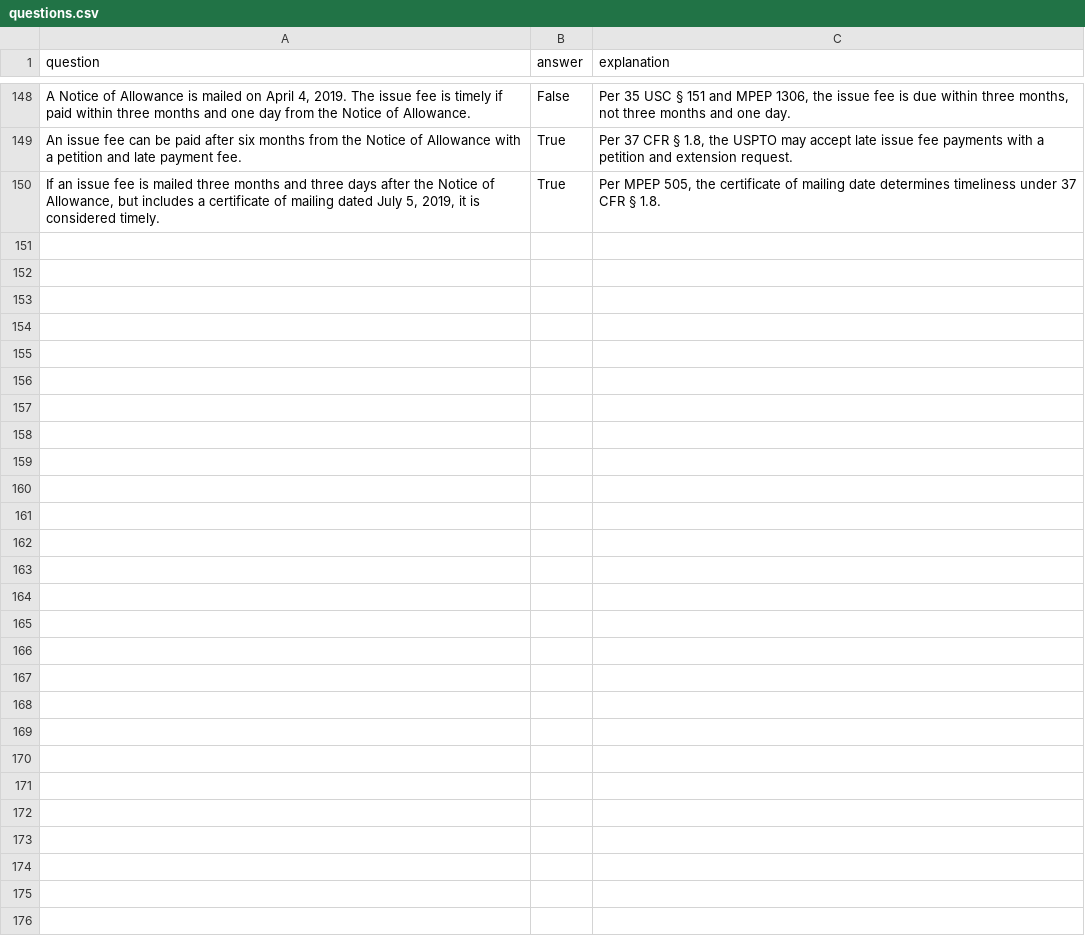
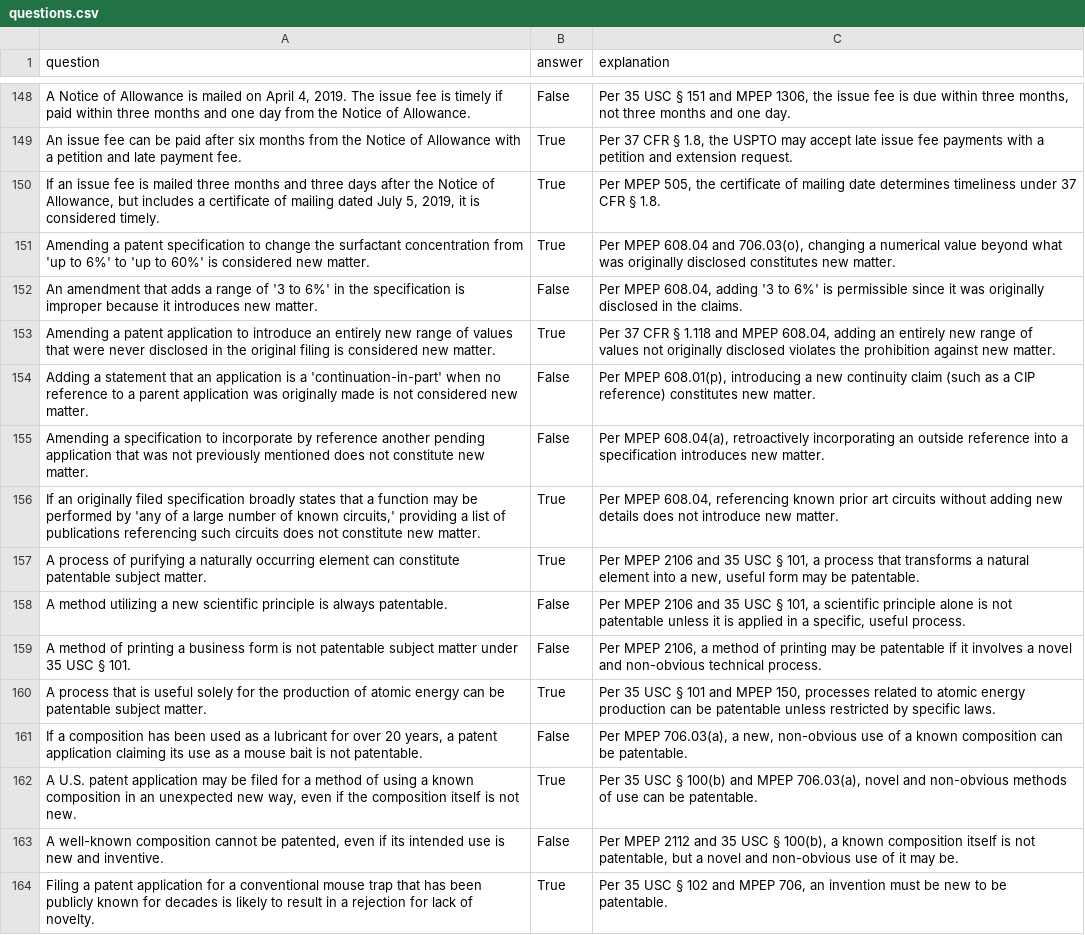
Before and after one commit to keshantej/patentbar, a CSV file: questions.csv, drawn as a sheet; only a part is shown, gaps mark what is left out.

Commit message:
Update questions.csv
Added Q's 151-164

```diff
--- a/questions.csv
+++ b/questions.csv
@@ -150 +150,15 @@ question,answer,explanation
 "If an issue fee is mailed three months and three days after the Notice of Allowance, but includes a certificate of mailing dated July 5, 2019, it is considered timely.","True","Per MPEP 505, the certificate of mailing date determines timeliness under 37 CFR § 1.8."
+"Amending a patent specification to change the surfactant concentration from 'up to 6%' to 'up to 60%' is considered new matter.","True","Per MPEP 608.04 and 706.03(o), changing a numerical value beyond what was originally disclosed constitutes new matter."
+"An amendment that adds a range of '3 to 6%' in the specification is improper because it introduces new matter.","False","Per MPEP 608.04, adding '3 to 6%' is permissible since it was originally disclosed in the claims."
+"Amending a patent application to introduce an entirely new range of values that were never disclosed in the original filing is considered new matter.","True","Per 37 CFR § 1.118 and MPEP 608.04, adding an entirely new range of values not originally disclosed violates the prohibition against new matter."
+"Adding a statement that an application is a 'continuation-in-part' when no reference to a parent application was originally made is not considered new matter.","False","Per MPEP 608.01(p), introducing a new continuity claim (such as a CIP reference) constitutes new matter."
+"Amending a specification to incorporate by reference another pending application that was not previously mentioned does not constitute new matter.","False","Per MPEP 608.04(a), retroactively incorporating an outside reference into a specification introduces new matter."
+"If an originally filed specification broadly states that a function may be performed by 'any of a large number of known circuits,' providing a list of publications referencing such circuits does not constitute new matter.","True","Per MPEP 608.04, referencing known prior art circuits without adding new details does not introduce new matter."
+"A process of purifying a naturally occurring element can constitute patentable subject matter.","True","Per MPEP 2106 and 35 USC § 101, a process that transforms a natural element into a new, useful form may be patentable."
+"A method utilizing a new scientific principle is always patentable.","False","Per MPEP 2106 and 35 USC § 101, a scientific principle alone is not patentable unless it is applied in a specific, useful process."
+"A method of printing a business form is not patentable subject matter under 35 USC § 101.","False","Per MPEP 2106, a method of printing may be patentable if it involves a novel and non-obvious technical process."
+"A process that is useful solely for the production of atomic energy can be patentable subject matter.","True","Per 35 USC § 101 and MPEP 150, processes related to atomic energy production can be patentable unless restricted by specific laws."
+"If a composition has been used as a lubricant for over 20 years, a patent application claiming its use as a mouse bait is not patentable.","False","Per MPEP 706.03(a), a new, non-obvious use of a known composition can be patentable."
+"A U.S. patent application may be filed for a method of using a known composition in an unexpected new way, even if the composition itself is not new.","True","Per 35 USC § 100(b) and MPEP 706.03(a), novel and non-obvious methods of use can be patentable."
+"A well-known composition cannot be patented, even if its intended use is new and inventive.","False","Per MPEP 2112 and 35 USC § 100(b), a known composition itself is not patentable, but a novel and non-obvious use of it may be."
+"Filing a patent application for a conventional mouse trap that has been publicly known for decades is likely to result in a rejection for lack of novelty.","True","Per 35 USC § 102 and MPEP 706, an invention must be new to be patentable."
```
